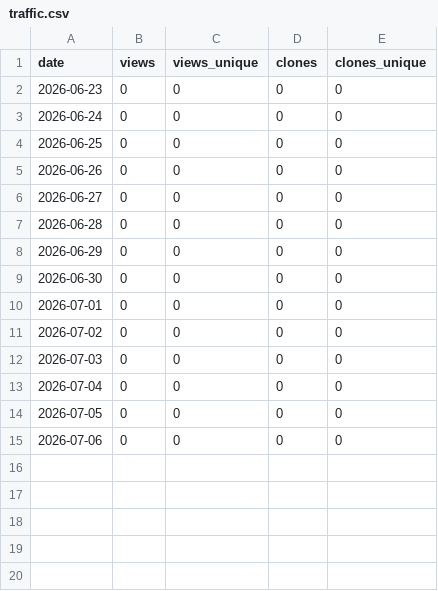
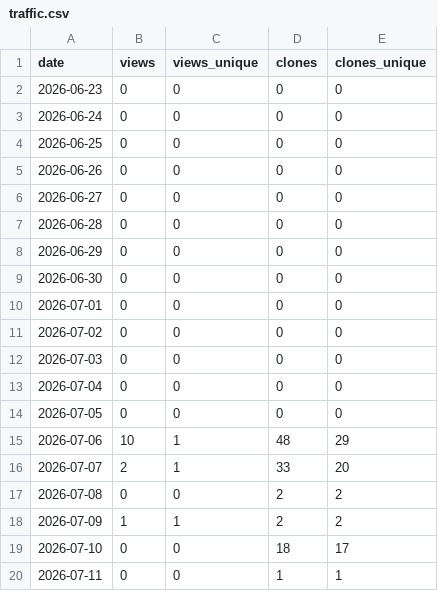
Before and after one commit to ytsubo8426/japan-municipal-offices, a CSV file: stats/traffic.csv, drawn as a sheet.

```diff
--- a/stats/traffic.csv
+++ b/stats/traffic.csv
@@ -14,2 +14,7 @@ date,views,views_unique,clones,clones_unique
 2026-07-05,0,0,0,0
-2026-07-06,0,0,0,0
+2026-07-06,10,1,48,29
+2026-07-07,2,1,33,20
+2026-07-08,0,0,2,2
+2026-07-09,1,1,2,2
+2026-07-10,0,0,18,17
+2026-07-11,0,0,1,1
```
Also changed, not shown: 1 other file.
